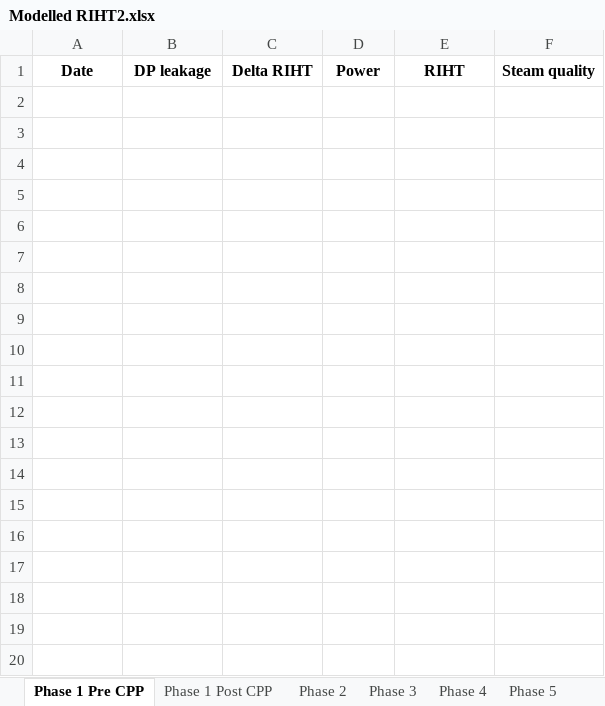
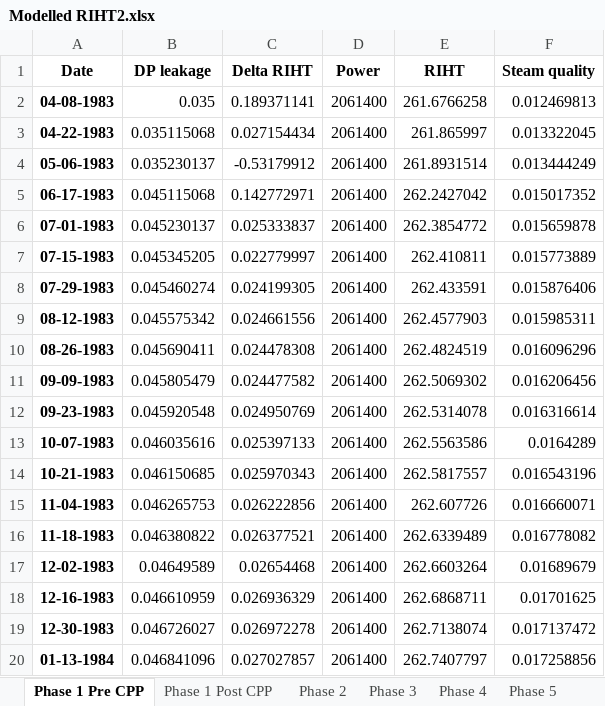
Before and after one commit to OlgaPalazhchenko/FAC-Activation-Model, an Excel workbook: FACModel/Modelled RIHT2.xlsx, sheet Phase 1 Pre CPP, drawn as a sheet; only a part is shown; values as stored, in another font and other column widths than the file's, no borders; the diff covers the shown part only; the diff names each change by its address in the sheet, - before the commit and + after, or states it on an @@ line.

Commit message:
return to system pressure after outage was wrong date. sludge had wrong initial value (order of magnitude too high)

```diff
--- a/FACModel/Modelled RIHT2.xlsx (sheet Phase 1 Pre CPP)
+++ b/FACModel/Modelled RIHT2.xlsx (sheet Phase 1 Pre CPP)
+row 2: 04-08-1983 | 0.035 | 0.189371141 | 2061400 | 261.6766258 | 0.012469813
+row 3: 04-22-1983 | 0.035115068 | 0.027154434 | 2061400 | 261.865997 | 0.013322045
+row 4: 05-06-1983 | 0.035230137 | -0.53179912 | 2061400 | 261.8931514 | 0.013444249
+row 5: 06-17-1983 | 0.045115068 | 0.142772971 | 2061400 | 262.2427042 | 0.015017352
+row 6: 07-01-1983 | 0.045230137 | 0.025333837 | 2061400 | 262.3854772 | 0.015659878
+row 7: 07-15-1983 | 0.045345205 | 0.022779997 | 2061400 | 262.410811 | 0.015773889
+row 8: 07-29-1983 | 0.045460274 | 0.024199305 | 2061400 | 262.433591 | 0.015876406
+row 9: 08-12-1983 | 0.045575342 | 0.024661556 | 2061400 | 262.4577903 | 0.015985311
+row 10: 08-26-1983 | 0.045690411 | 0.024478308 | 2061400 | 262.4824519 | 0.016096296
+row 11: 09-09-1983 | 0.045805479 | 0.024477582 | 2061400 | 262.5069302 | 0.016206456
+row 12: 09-23-1983 | 0.045920548 | 0.024950769 | 2061400 | 262.5314078 | 0.016316614
+row 13: 10-07-1983 | 0.046035616 | 0.025397133 | 2061400 | 262.5563586 | 0.0164289
+row 14: 10-21-1983 | 0.046150685 | 0.025970343 | 2061400 | 262.5817557 | 0.016543196
+row 15: 11-04-1983 | 0.046265753 | 0.026222856 | 2061400 | 262.607726 | 0.016660071
+row 16: 11-18-1983 | 0.046380822 | 0.026377521 | 2061400 | 262.6339489 | 0.016778082
+row 17: 12-02-1983 | 0.04649589 | 0.02654468 | 2061400 | 262.6603264 | 0.01689679
+row 18: 12-16-1983 | 0.046610959 | 0.026936329 | 2061400 | 262.6868711 | 0.01701625
+row 19: 12-30-1983 | 0.046726027 | 0.026972278 | 2061400 | 262.7138074 | 0.017137472
+row 20: 01-13-1984 | 0.046841096 | 0.027027857 | 2061400 | 262.7407797 | 0.017258856
```
Also changed, not shown: 67 added rows elsewhere in this sheet, sheet Phase 2, sheet Phase 3, FACModel/PLNGS_Power.xlsx, FACModel/PLNGS_Power_Estimated (Pre 1996).xlsx, 7 other files.
